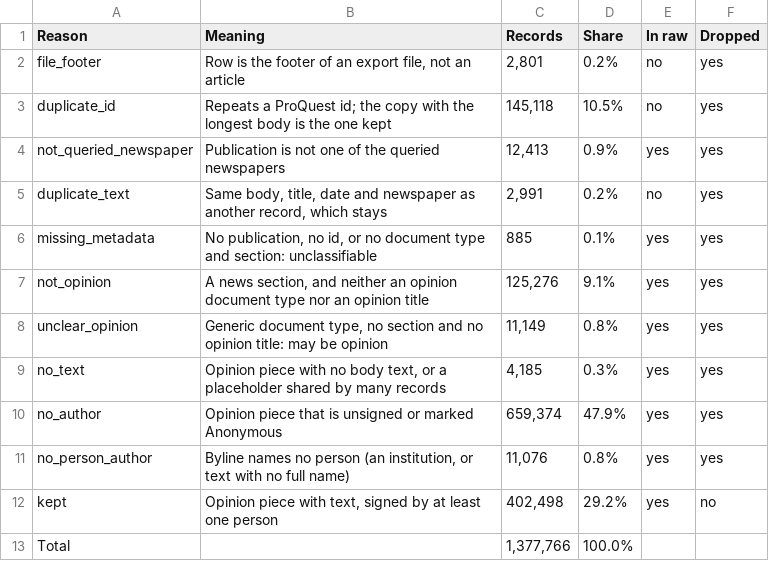
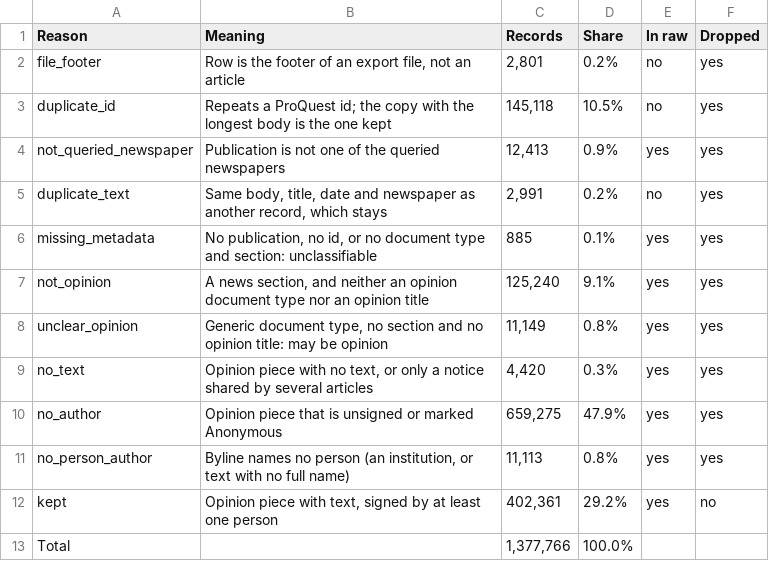
Before and after one commit to JuanReyes01/econ_corpus, a CSV file: reports/tables/exclusion_counts.csv, drawn as a sheet.

```diff
--- a/reports/tables/exclusion_counts.csv
+++ b/reports/tables/exclusion_counts.csv
@@ -6,8 +6,8 @@ duplicate_text,"Same body, title, date and newspaper as another record, which st
 missing_metadata,"No publication, no id, or no document type and section: unclassifiable",885,0.1%,yes,yes
-not_opinion,"A news section, and neither an opinion document type nor an opinion title","125,276",9.1%,yes,yes
+not_opinion,"A news section, and neither an opinion document type nor an opinion title","125,240",9.1%,yes,yes
 unclear_opinion,"Generic document type, no section and no opinion title: may be opinion","11,149",0.8%,yes,yes
-no_text,"Opinion piece with no body text, or a placeholder shared by many records","4,185",0.3%,yes,yes
-no_author,Opinion piece that is unsigned or marked Anonymous,"659,374",47.9%,yes,yes
-no_person_author,"Byline names no person (an institution, or text with no full name)","11,076",0.8%,yes,yes
-kept,"Opinion piece with text, signed by at least one person","402,498",29.2%,yes,no
+no_text,"Opinion piece with no text, or only a notice shared by several articles","4,420",0.3%,yes,yes
+no_author,Opinion piece that is unsigned or marked Anonymous,"659,275",47.9%,yes,yes
+no_person_author,"Byline names no person (an institution, or text with no full name)","11,113",0.8%,yes,yes
+kept,"Opinion piece with text, signed by at least one person","402,361",29.2%,yes,no
 Total,,"1,377,766",100.0%,,
```
Also changed, not shown: reports/tables/clean_flow.csv, 8 other files.
